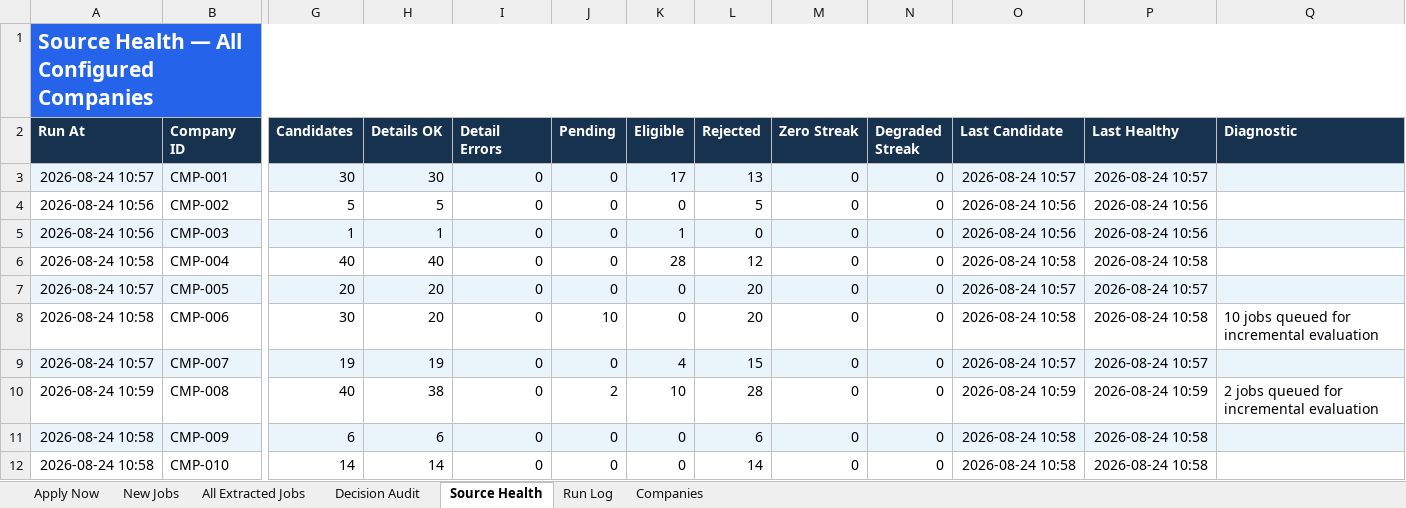
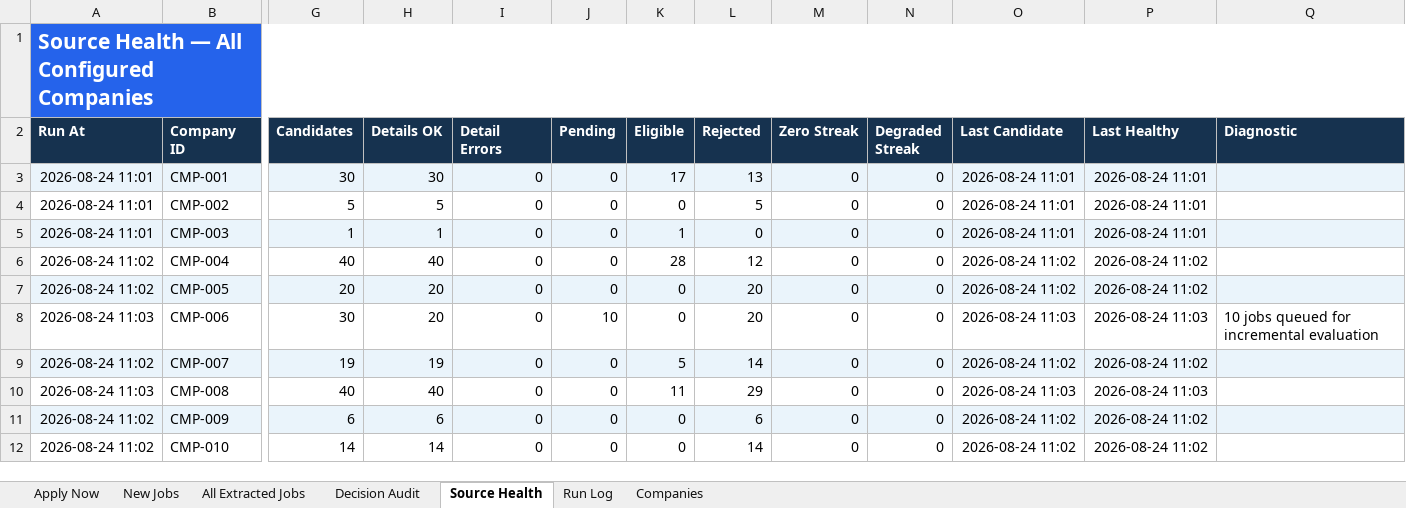
Before and after one commit to taran-dev4u/career-job-monitor, an Excel workbook: outputs/job-monitor/Job_Monitor.xlsx, sheet Source Health, drawn as a sheet; only a part is shown, gaps mark what is left out; values as stored, in another font and other column widths than the file's, no borders; table styles not drawn; the diff covers the shown part only; the diff names each change by its address in the sheet, - before the commit and + after, or states it on an @@ line.

Commit message:
fix: monitor workbook builder fallback, prune closed links, 17/17 healthy

```diff
--- a/outputs/job-monitor/Job_Monitor.xlsx (sheet Source Health)
+++ b/outputs/job-monitor/Job_Monitor.xlsx (sheet Source Health)
-A3 (Run At): 2026-08-24 10:57
+A3 (Run At): 2026-08-24 11:01
-O3 (Last Candidate): 2026-08-24 10:57
+O3 (Last Candidate): 2026-08-24 11:01
-P3 (Last Healthy): 2026-08-24 10:57
+P3 (Last Healthy): 2026-08-24 11:01
-A4:A5 (Run At): 2026-08-24 10:56
+A4:A5 (Run At): 2026-08-24 11:01
-O4:O5 (Last Candidate): 2026-08-24 10:56
+O4:O5 (Last Candidate): 2026-08-24 11:01
-P4:P5 (Last Healthy): 2026-08-24 10:56
+P4:P5 (Last Healthy): 2026-08-24 11:01
-A6 (Run At): 2026-08-24 10:58
+A6 (Run At): 2026-08-24 11:02
-O6 (Last Candidate): 2026-08-24 10:58
+O6 (Last Candidate): 2026-08-24 11:02
-P6 (Last Healthy): 2026-08-24 10:58
+P6 (Last Healthy): 2026-08-24 11:02
-A7 (Run At): 2026-08-24 10:57
+A7 (Run At): 2026-08-24 11:02
-O7 (Last Candidate): 2026-08-24 10:57
+O7 (Last Candidate): 2026-08-24 11:02
-P7 (Last Healthy): 2026-08-24 10:57
+P7 (Last Healthy): 2026-08-24 11:02
-A8 (Run At): 2026-08-24 10:58
+A8 (Run At): 2026-08-24 11:03
-O8 (Last Candidate): 2026-08-24 10:58
+O8 (Last Candidate): 2026-08-24 11:03
-P8 (Last Healthy): 2026-08-24 10:58
+P8 (Last Healthy): 2026-08-24 11:03
-A9 (Run At): 2026-08-24 10:57
+A9 (Run At): 2026-08-24 11:02
-K9 (Eligible): 4
+K9 (Eligible): 5
-L9 (Rejected): 15
+L9 (Rejected): 14
-O9 (Last Candidate): 2026-08-24 10:57
+O9 (Last Candidate): 2026-08-24 11:02
-P9 (Last Healthy): 2026-08-24 10:57
+P9 (Last Healthy): 2026-08-24 11:02
-A10 (Run At): 2026-08-24 10:59
+A10 (Run At): 2026-08-24 11:03
-H10 (Details OK): 38
+H10 (Details OK): 40
-J10 (Pending): 2
+J10 (Pending): 0
-K10 (Eligible): 10
+K10 (Eligible): 11
-L10 (Rejected): 28
+L10 (Rejected): 29
-O10 (Last Candidate): 2026-08-24 10:59
+O10 (Last Candidate): 2026-08-24 11:03
-P10 (Last Healthy): 2026-08-24 10:59
+P10 (Last Healthy): 2026-08-24 11:03
-Q10 (Diagnostic): 2 jobs queued for incremental evaluation
+Q10 (Diagnostic): (empty)
-A11:A12 (Run At): 2026-08-24 10:58
+A11:A12 (Run At): 2026-08-24 11:02
-O11:O12 (Last Candidate): 2026-08-24 10:58
+O11:O12 (Last Candidate): 2026-08-24 11:02
-P11:P12 (Last Healthy): 2026-08-24 10:58
+P11:P12 (Last Healthy): 2026-08-24 11:02
```
Also changed, not shown: 27 edited cells and cell formats elsewhere in this sheet, sheet Decision Audit, sheet All Extracted Jobs, sheet Apply Now, sheet Run Log, 11 other files.
